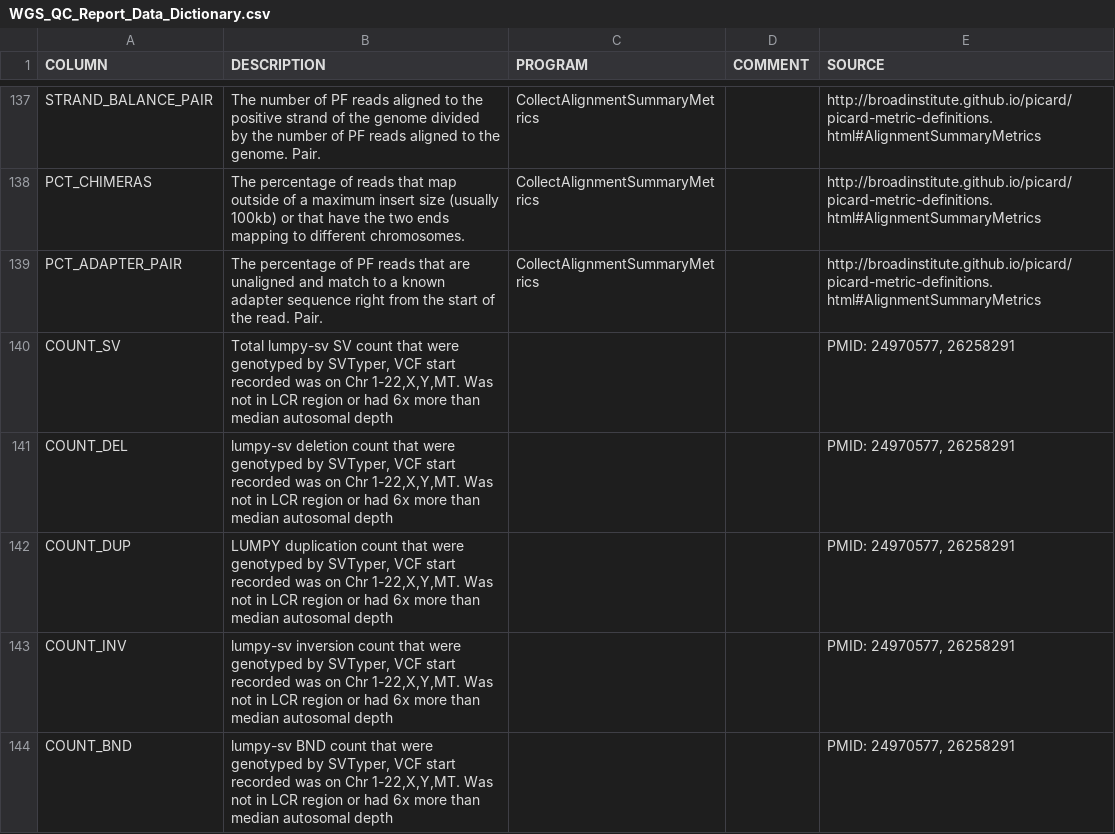
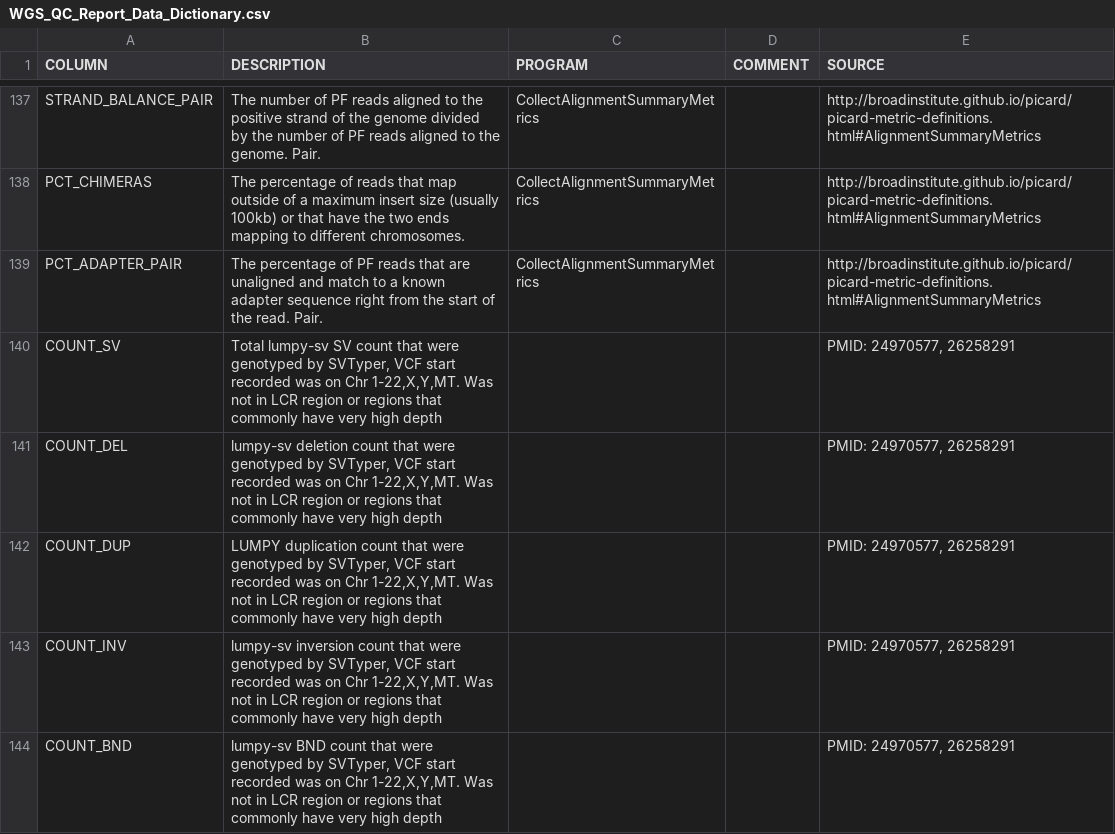
Before and after one commit to Kurt-Hetrick/WGS_Joint_Call, a CSV file: WGS_QC_Report_Data_Dictionary.csv, drawn as a sheet; only a part is shown, gaps mark what is left out; the diff names each change by its address in the sheet, - before the commit and + after, or states it on an @@ line.

Commit message:
updated the sv metrics descriptions in the qc report data dictionary

```diff
--- a/WGS_QC_Report_Data_Dictionary.csv
+++ b/WGS_QC_Report_Data_Dictionary.csv
-B140 (DESCRIPTION): …region or had 6x more than median autosomal depth
+B140 (DESCRIPTION): …region or regions that commonly have very high depth
-B141 (DESCRIPTION): …region or had 6x more than median autosomal depth
+B141 (DESCRIPTION): …region or regions that commonly have very high depth
-B142 (DESCRIPTION): …region or had 6x more than median autosomal depth
+B142 (DESCRIPTION): …region or regions that commonly have very high depth
-B143 (DESCRIPTION): …region or had 6x more than median autosomal depth
+B143 (DESCRIPTION): …region or regions that commonly have very high depth
-B144 (DESCRIPTION): …region or had 6x more than median autosomal depth
+B144 (DESCRIPTION): …region or regions that commonly have very high depth
```
